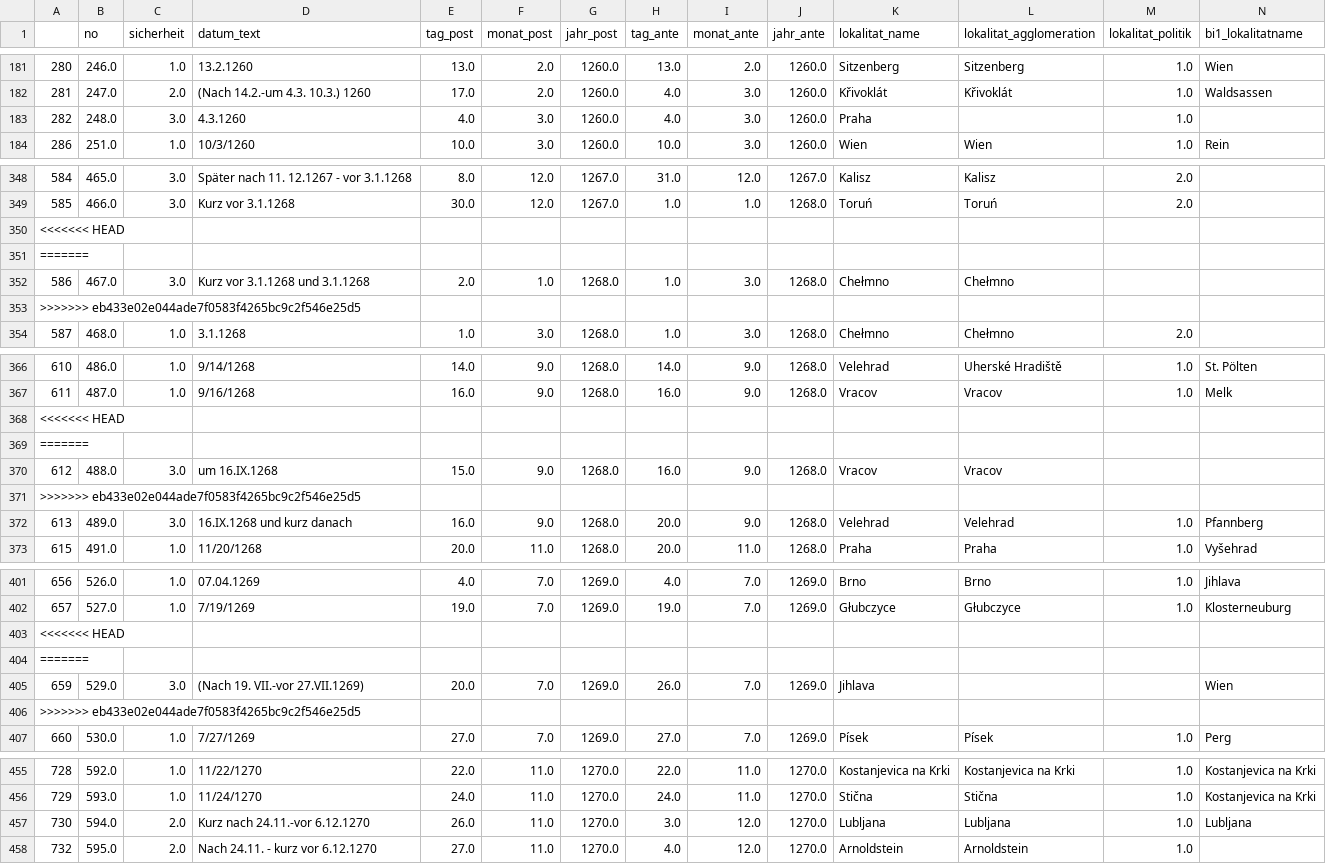
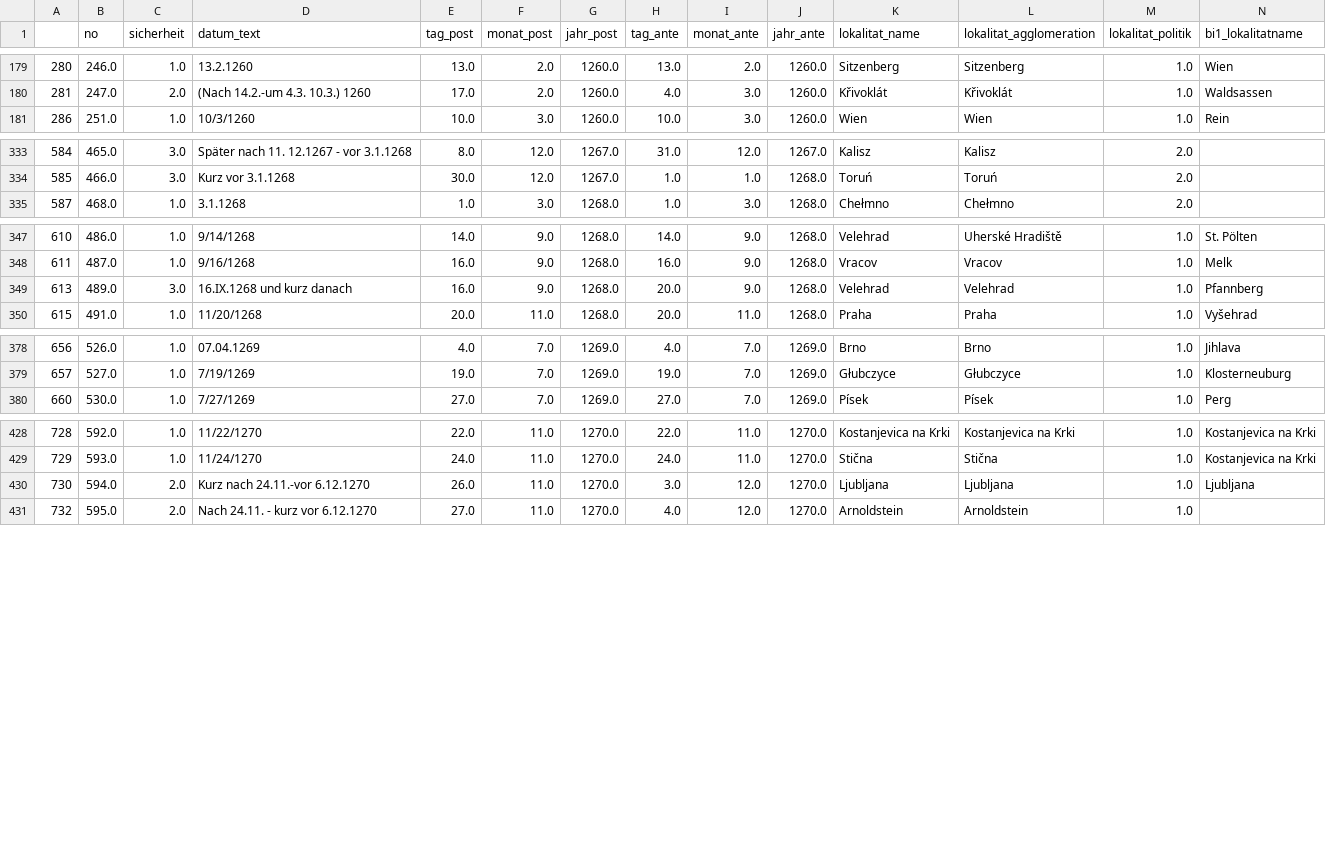
Before and after one commit to adammertel/itinerary-analysis_PO2-case-study, a CSV file: data/02_processed/activities.csv, drawn as a sheet; only a part is shown, gaps mark what is left out; removed rows and columns are numbered as before the commit, all else as after; rows hold the shown columns only; the diff covers the shown part only; the diff names each change by its address in the sheet, - before the commit and + after, or states it on an @@ line.

```diff
--- a/data/02_processed/activities.csv
+++ b/data/02_processed/activities.csv
-row 183: 282 | 248.0 | 3.0 | 4.3.1260 | 4.0 | 3.0 | 1260.0 | 4.0 | 3.0 | 1260.0 | Praha |  | 1.0
-row 350: <<<<<<< HEAD
-row 351: =======
-row 352: 586 | 467.0 | 3.0 | Kurz vor 3.1.1268 und 3.1.1268 | 2.0 | 1.0 | 1268.0 | 1.0 | 3.0 | 1268.0 | Chełmno | Chełmno
-row 353: >>>>>>> eb433e02e044ade7f0583f4265bc9c2f546e25d5
-row 368: <<<<<<< HEAD
-row 369: =======
-row 370: 612 | 488.0 | 3.0 | um 16.IX.1268 | 15.0 | 9.0 | 1268.0 | 16.0 | 9.0 | 1268.0 | Vracov | Vracov
-row 371: >>>>>>> eb433e02e044ade7f0583f4265bc9c2f546e25d5
-row 403: <<<<<<< HEAD
-row 404: =======
-row 405: 659 | 529.0 | 3.0 | (Nach 19. VII.-vor 27.VII.1269) | 20.0 | 7.0 | 1269.0 | 26.0 | 7.0 | 1269.0 | Jihlava |  |  | Wien
-row 406: >>>>>>> eb433e02e044ade7f0583f4265bc9c2f546e25d5
-K430 (lokalitat_name): Lubljana
+K430 (lokalitat_name): Ljubljana
-L430 (lokalitat_agglomeration): Lubljana
+L430 (lokalitat_agglomeration): Ljubljana
-N430 (bi1_lokalitatname): Lubljana
+N430 (bi1_lokalitatname): Ljubljana
```
Also changed, not shown: 14 removed rows elsewhere in this file, data/01_raw/localities.csv, data/02_processed/destinations.csv, 32 other files.
